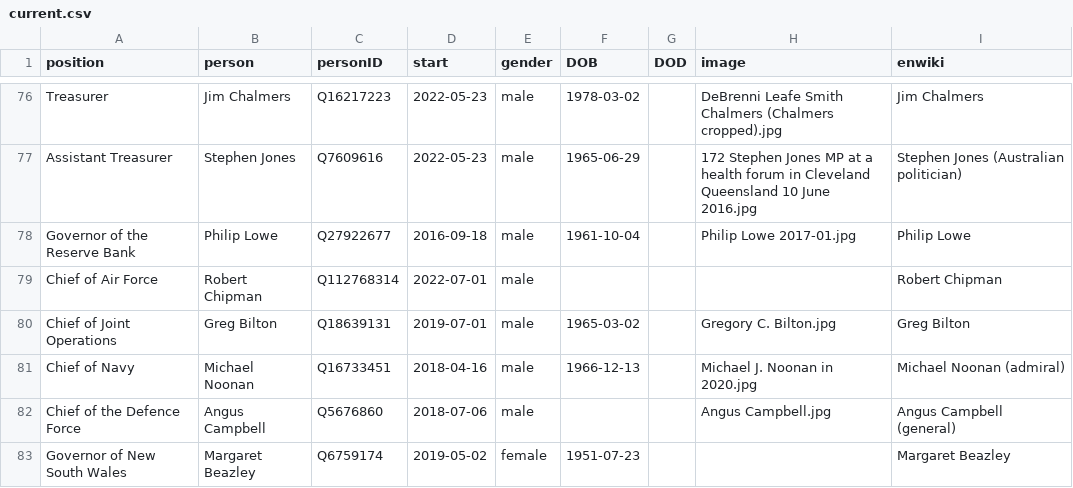
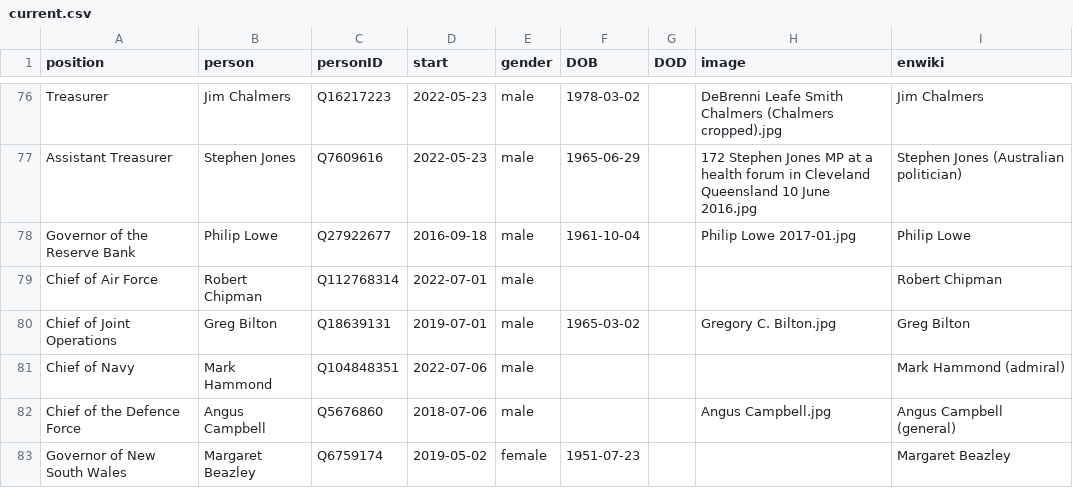
Before and after one commit to every-politician-scrapers/australia-cabinet, a CSV file: html/current.csv, drawn as a sheet; only a part is shown, gaps mark what is left out.

```diff
--- a/html/current.csv
+++ b/html/current.csv
@@ -80,3 +80,3 @@ Chief of Air Force,Robert Chipman,Q112768314,2022-07-01,male,,,,Robert Chipman
 Chief of Joint Operations,Greg Bilton,Q18639131,2019-07-01,male,1965-03-02,,Gregory C. Bilton.jpg,Greg Bilton
-Chief of Navy,Michael Noonan,Q16733451,2018-04-16,male,1966-12-13,,Michael J. Noonan in 2020.jpg,Michael Noonan (admiral)
+Chief of Navy,Mark Hammond,Q104848351,2022-07-06,male,,,,Mark Hammond (admiral)
 Chief of the Defence Force,Angus Campbell,Q5676860,2018-07-06,male,,,Angus Campbell.jpg,Angus Campbell (general)
```
Also changed, not shown: html/holders21.csv, 2 other files.
